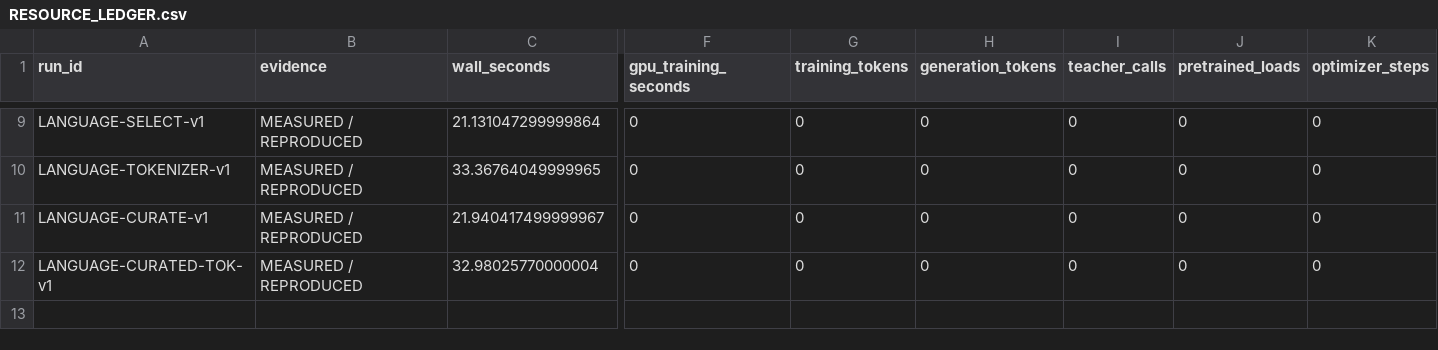
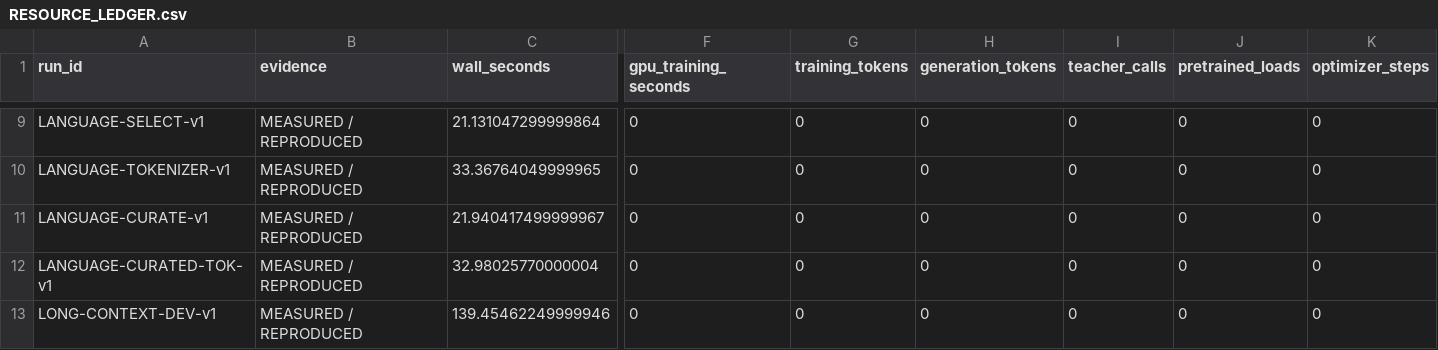
Before and after one commit to LUNCY579/Compact-LLM, a CSV file: experiments/post_training_mimo_centralized_v1/RESOURCE_LEDGER.csv, drawn as a sheet; only a part is shown, gaps mark what is left out; rows hold the shown columns only; the diff names each change by its address in the sheet, - before the commit and + after, or states it on an @@ line.

```diff
--- a/experiments/post_training_mimo_centralized_v1/RESOURCE_LEDGER.csv
+++ b/experiments/post_training_mimo_centralized_v1/RESOURCE_LEDGER.csv
+row 13: LONG-CONTEXT-DEV-v1 | MEASURED / REPRODUCED | 139.45462249999946 | 0 | 0 | 0 | 0 | 0 | 0
```
Also changed, not shown: experiments/post_training_mimo_centralized_v1/RESULTS_MATRIX.csv, 14 other files.
